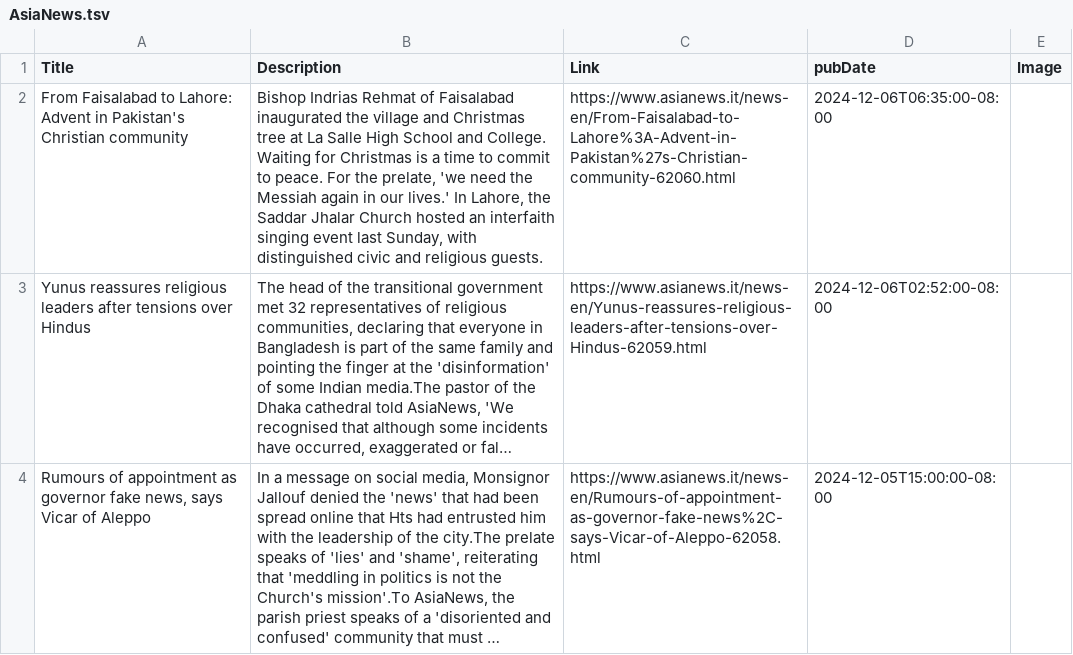
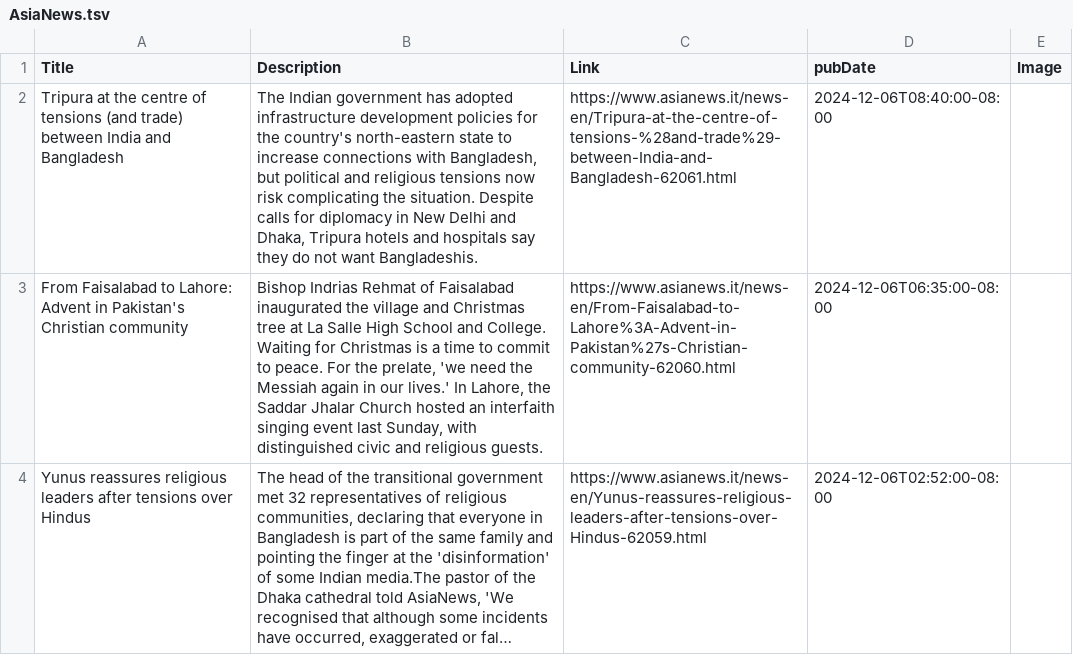
Before and after one commit to NewsCorpGSOC/newscorpgsoc.github.io, a TSV file: GoogleSheets/AsiaNews.tsv, drawn as a sheet; only a part is shown; the shorter side is filled out with more unchanged rows; long unchanged cells end in ….

Commit message:
Routine update of AsiaNews TSV file

```diff
--- a/GoogleSheets/AsiaNews.tsv
+++ b/GoogleSheets/AsiaNews.tsv
@@ -1,2 +1,3 @@
 Title	Description	Link	pubDate	Image
+Tripura at the centre of tensions (and trade) between India and Bangladesh	The Indian government has adopted infrastructure development policies for the country's north-eastern state to increase connections with Bangladesh, but political and religious tensions now risk complicating the situation. Despite calls for diplomacy in New Delhi and Dhaka, Tripura hotels and hospitals say they do not want Bangladeshis.	https://www.asianews.it/news-en/Tripura-at-the-centre-of-tensions-%28and-trade%29-between-India-and-Bangladesh-62061.html	2024-12-06T08:40:00-08:00	
 From Faisalabad to Lahore: Advent in Pakistan's Christian community	Bishop Indrias Rehmat of Faisalabad inaugurated the village and Christmas tree at La Salle High School and College. Waiting for Christmas is a time to commit to peace. For the prelate, 'we need the Messiah again in our lives.' In Lahore, the Saddar Jhalar Church hosted an interfaith singing event last Sunday, with distinguished civic and religious guests.	https://www.asianews.it/news-en/From-Faisalabad-to-Lahore%3A-Advent-in-Pakistan%27s-Christian-community-62060.html	2024-12-06T06:35:00-08:00	
```
